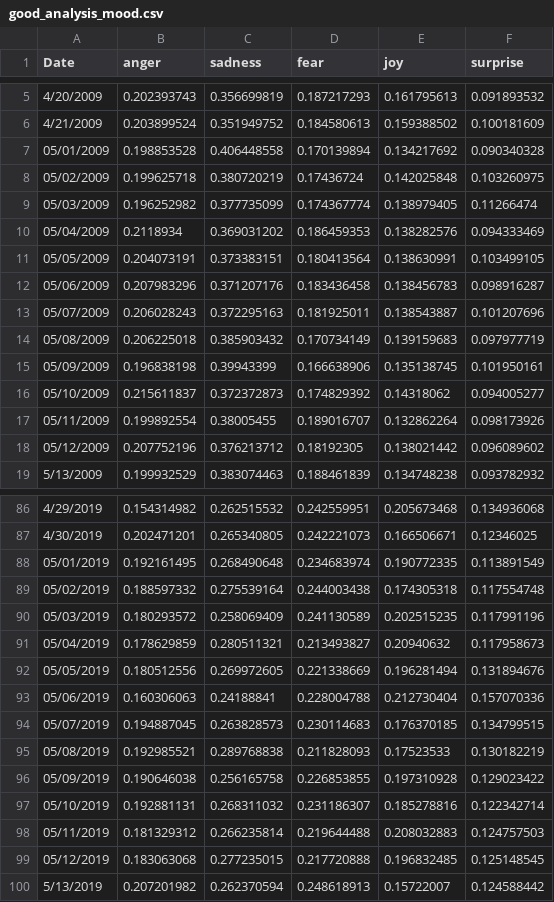
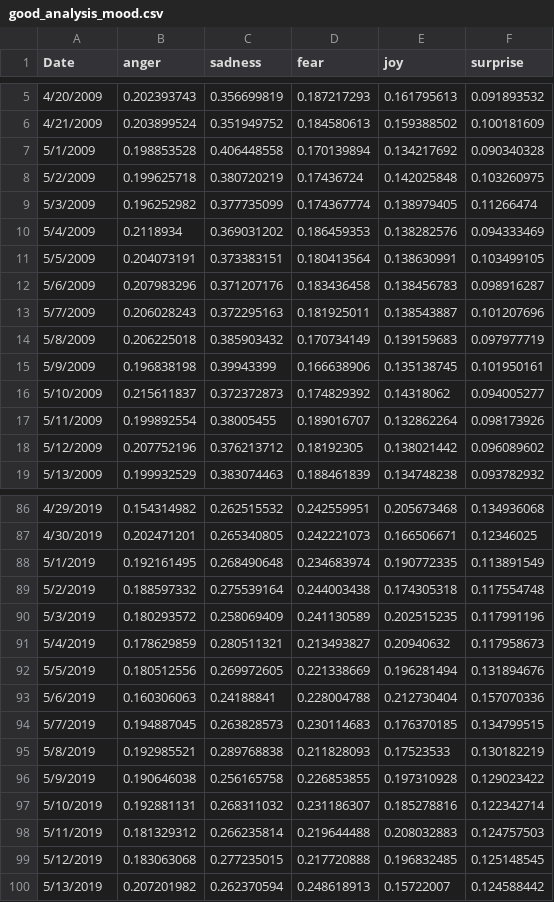
Before and after one commit to dorgori/Stock-prediction-using-Sentiment-analyis-and-Fuzzy-Neural-network, a CSV file: Public Mood/good_analysis_mood.csv, drawn as a sheet; only a part is shown, gaps mark what is left out; the diff covers the shown part only.

```diff
--- a/Public Mood/good_analysis_mood.csv
+++ b/Public Mood/good_analysis_mood.csv
@@ -6,14 +6,14 @@ Date,anger,sadness,fear,joy,surprise
 4/21/2009,0.203899524,0.351949752,0.184580613,0.159388502,0.100181609
-05/01/2009,0.198853528,0.406448558,0.170139894,0.134217692,0.090340328
-05/02/2009,0.199625718,0.380720219,0.17436724,0.142025848,0.103260975
-05/03/2009,0.196252982,0.377735099,0.174367774,0.138979405,0.11266474
-05/04/2009,0.2118934,0.369031202,0.186459353,0.138282576,0.094333469
-05/05/2009,0.204073191,0.373383151,0.180413564,0.138630991,0.103499105
-05/06/2009,0.207983296,0.371207176,0.183436458,0.138456783,0.098916287
-05/07/2009,0.206028243,0.372295163,0.181925011,0.138543887,0.101207696
-05/08/2009,0.206225018,0.385903432,0.170734149,0.139159683,0.097977719
-05/09/2009,0.196838198,0.39943399,0.166638906,0.135138745,0.101950161
-05/10/2009,0.215611837,0.372372873,0.174829392,0.14318062,0.094005277
-05/11/2009,0.199892554,0.38005455,0.189016707,0.132862264,0.098173926
-05/12/2009,0.207752196,0.376213712,0.18192305,0.138021442,0.096089602
+5/1/2009,0.198853528,0.406448558,0.170139894,0.134217692,0.090340328
+5/2/2009,0.199625718,0.380720219,0.17436724,0.142025848,0.103260975
+5/3/2009,0.196252982,0.377735099,0.174367774,0.138979405,0.11266474
+5/4/2009,0.2118934,0.369031202,0.186459353,0.138282576,0.094333469
+5/5/2009,0.204073191,0.373383151,0.180413564,0.138630991,0.103499105
+5/6/2009,0.207983296,0.371207176,0.183436458,0.138456783,0.098916287
+5/7/2009,0.206028243,0.372295163,0.181925011,0.138543887,0.101207696
+5/8/2009,0.206225018,0.385903432,0.170734149,0.139159683,0.097977719
+5/9/2009,0.196838198,0.39943399,0.166638906,0.135138745,0.101950161
+5/10/2009,0.215611837,0.372372873,0.174829392,0.14318062,0.094005277
+5/11/2009,0.199892554,0.38005455,0.189016707,0.132862264,0.098173926
+5/12/2009,0.207752196,0.376213712,0.18192305,0.138021442,0.096089602
 5/13/2009,0.199932529,0.383074463,0.188461839,0.134748238,0.093782932
@@ -87,14 +87,14 @@ Date,anger,sadness,fear,joy,surprise
 4/30/2019,0.202471201,0.265340805,0.242221073,0.166506671,0.12346025
-05/01/2019,0.192161495,0.268490648,0.234683974,0.190772335,0.113891549
-05/02/2019,0.188597332,0.275539164,0.244003438,0.174305318,0.117554748
-05/03/2019,0.180293572,0.258069409,0.241130589,0.202515235,0.117991196
-05/04/2019,0.178629859,0.280511321,0.213493827,0.20940632,0.117958673
-05/05/2019,0.180512556,0.269972605,0.221338669,0.196281494,0.131894676
-05/06/2019,0.160306063,0.24188841,0.228004788,0.212730404,0.157070336
-05/07/2019,0.194887045,0.263828573,0.230114683,0.176370185,0.134799515
-05/08/2019,0.192985521,0.289768838,0.211828093,0.17523533,0.130182219
-05/09/2019,0.190646038,0.256165758,0.226853855,0.197310928,0.129023422
-05/10/2019,0.192881131,0.268311032,0.231186307,0.185278816,0.122342714
-05/11/2019,0.181329312,0.266235814,0.219644488,0.208032883,0.124757503
-05/12/2019,0.183063068,0.277235015,0.217720888,0.196832485,0.125148545
+5/1/2019,0.192161495,0.268490648,0.234683974,0.190772335,0.113891549
+5/2/2019,0.188597332,0.275539164,0.244003438,0.174305318,0.117554748
+5/3/2019,0.180293572,0.258069409,0.241130589,0.202515235,0.117991196
+5/4/2019,0.178629859,0.280511321,0.213493827,0.20940632,0.117958673
+5/5/2019,0.180512556,0.269972605,0.221338669,0.196281494,0.131894676
+5/6/2019,0.160306063,0.24188841,0.228004788,0.212730404,0.157070336
+5/7/2019,0.194887045,0.263828573,0.230114683,0.176370185,0.134799515
+5/8/2019,0.192985521,0.289768838,0.211828093,0.17523533,0.130182219
+5/9/2019,0.190646038,0.256165758,0.226853855,0.197310928,0.129023422
+5/10/2019,0.192881131,0.268311032,0.231186307,0.185278816,0.122342714
+5/11/2019,0.181329312,0.266235814,0.219644488,0.208032883,0.124757503
+5/12/2019,0.183063068,0.277235015,0.217720888,0.196832485,0.125148545
 5/13/2019,0.207201982,0.262370594,0.248618913,0.15722007,0.124588442
```
Also changed, not shown: 1 added row and 25 edited cells elsewhere in this file, 5 other files.
